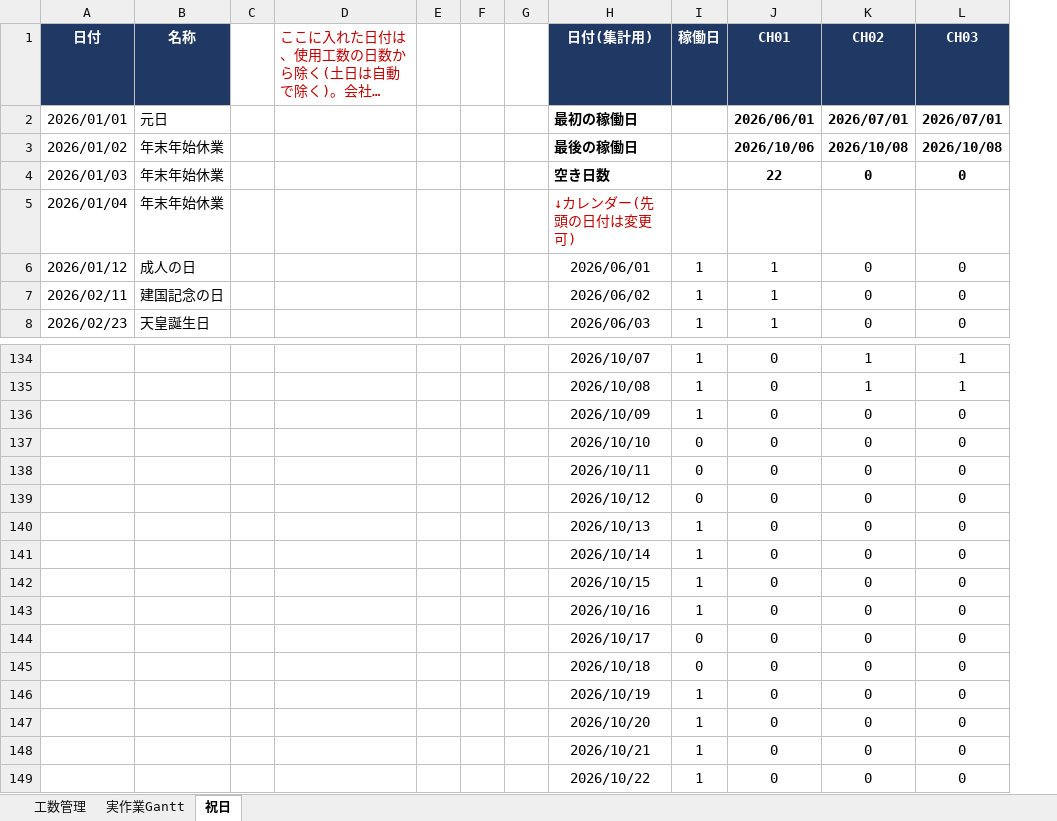
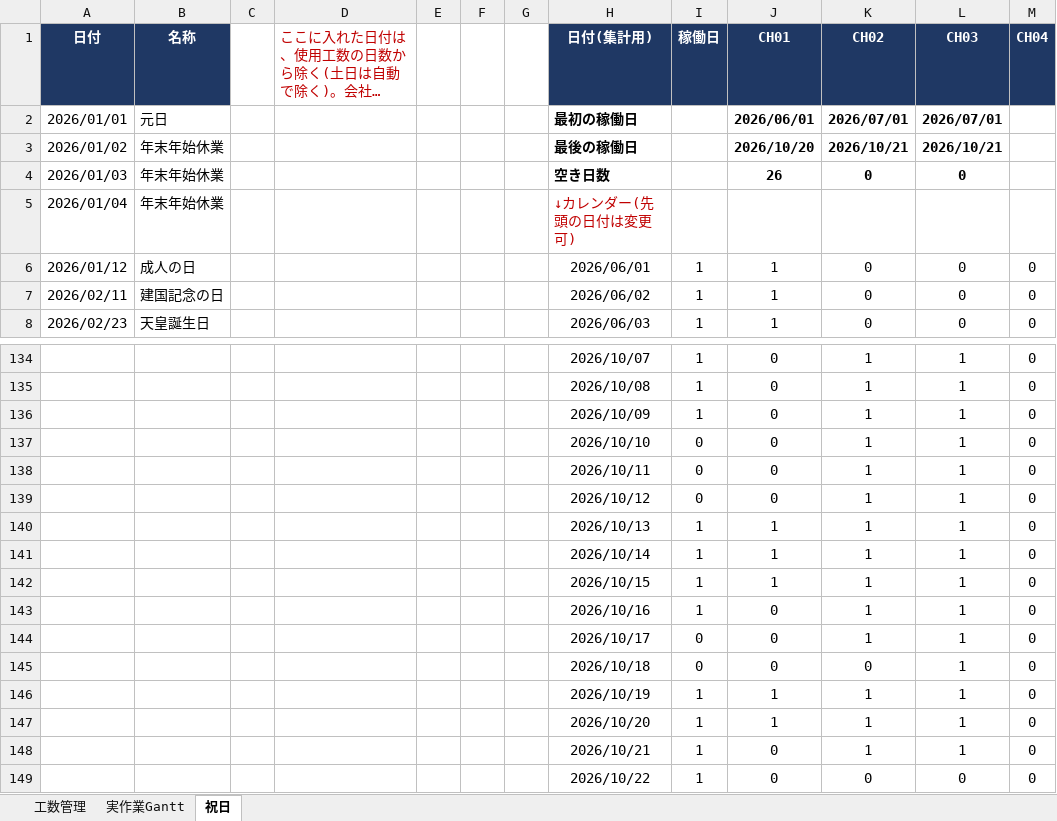
Before and after one commit to hnk1219/codework, an Excel workbook: ild/ILD_工数管理.xlsx, sheet 祝日, drawn as a sheet; only a part is shown, gaps mark what is left out; long unchanged cells end in …; values as stored, in another font and other column widths than the file's, no borders; removed rows and columns are numbered as before the commit, all else as after; the diff names each change by its address in the sheet, - before the commit and + after, or states it on an @@ line.

```diff
--- a/ild/ILD_工数管理.xlsx (sheet 祝日)
+++ b/ild/ILD_工数管理.xlsx (sheet 祝日)
+column M (CH04), rows 6-8: all 0; rows 134-139: all 0; rows 143-145: all 0; rows 148-149: 0 | 0
-J3 (CH01): 2026/10/06
+J3 (CH01): 2026/10/20
-K3 (CH02): 2026/10/08
+K3 (CH02): 2026/10/21
-L3 (CH03): 2026/10/08
+L3 (CH03): 2026/10/21
-J4 (CH01): 22
+J4 (CH01): 26
-K136:K139 (CH02): 0
+K136:K139 (CH02): 1
-L136:L139 (CH03): 0
+L136:L139 (CH03): 1
-row 140:  |  |  |  |  |  |  | 2026/10/13 | 1 | 0 | 0 | 0
-row 141:  |  |  |  |  |  |  | 2026/10/14 | 1 | 0 | 0 | 0
-row 142:  |  |  |  |  |  |  | 2026/10/15 | 1 | 0 | 0 | 0
+row 140:  |  |  |  |  |  |  | 2026/10/13 | 1 | 1 | 1 | 1 | 0
+row 141:  |  |  |  |  |  |  | 2026/10/14 | 1 | 1 | 1 | 1 | 0
+row 142:  |  |  |  |  |  |  | 2026/10/15 | 1 | 1 | 1 | 1 | 0
-K143:K144 (CH02): 0
+K143:K144 (CH02): 1
-L143:L145 (CH03): 0
+L143:L145 (CH03): 1
-row 146:  |  |  |  |  |  |  | 2026/10/19 | 1 | 0 | 0 | 0
-row 147:  |  |  |  |  |  |  | 2026/10/20 | 1 | 0 | 0 | 0
+row 146:  |  |  |  |  |  |  | 2026/10/19 | 1 | 1 | 1 | 1 | 0
+row 147:  |  |  |  |  |  |  | 2026/10/20 | 1 | 1 | 1 | 1 | 0
-K148 (CH02): 0
+K148 (CH02): 1
-L148 (CH03): 0
+L148 (CH03): 1
```
Also changed, not shown: sheet 工数管理, sheet 実作業Gantt, formulas that keep their value, hidden cells, 1 other file.
